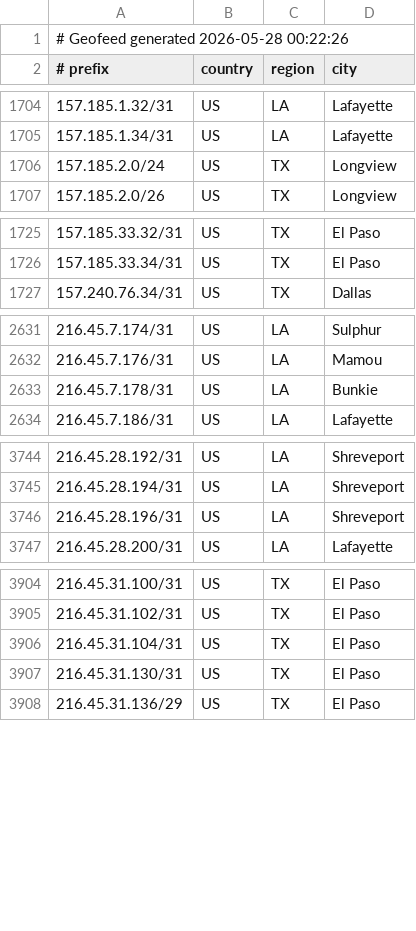
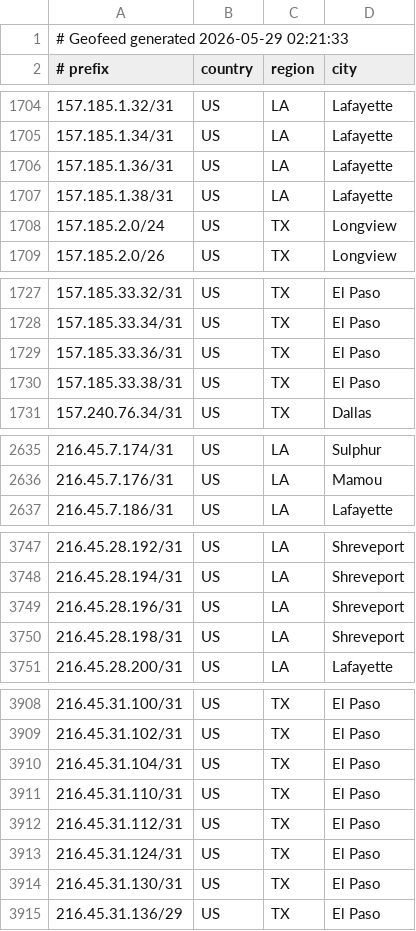
Before and after one commit to conterranae/geofeed, a CSV file: geofeed.csv, drawn as a sheet; only a part is shown, gaps mark what is left out; the diff covers the shown part only.

Commit message:
Update geofeed - 2026-05-29 02:23:05

```diff
--- a/geofeed.csv
+++ b/geofeed.csv
@@ -1,2 +1,2 @@
-# Geofeed generated 2026-05-28 00:22:26
+# Geofeed generated 2026-05-29 02:21:33
 # prefix,country,region,city
@@ -1705,2 +1705,4 @@
 157.185.1.34/31,US,LA,Lafayette
+157.185.1.36/31,US,LA,Lafayette
+157.185.1.38/31,US,LA,Lafayette
 157.185.2.0/24,US,TX,Longview
@@ -1726,2 +1728,4 @@
 157.185.33.34/31,US,TX,El Paso
+157.185.33.36/31,US,TX,El Paso
+157.185.33.38/31,US,TX,El Paso
 157.240.76.34/31,US,TX,Dallas
@@ -2632,3 +2636,2 @@
 216.45.7.176/31,US,LA,Mamou
-216.45.7.178/31,US,LA,Bunkie
 216.45.7.186/31,US,LA,Lafayette
@@ -3746,2 +3749,3 @@
 216.45.28.196/31,US,LA,Shreveport
+216.45.28.198/31,US,LA,Shreveport
 216.45.28.200/31,US,LA,Lafayette
@@ -3906,2 +3910,5 @@
 216.45.31.104/31,US,TX,El Paso
+216.45.31.110/31,US,TX,El Paso
+216.45.31.112/31,US,TX,El Paso
+216.45.31.124/31,US,TX,El Paso
 216.45.31.130/31,US,TX,El Paso
```
Also changed, not shown: 1 added row, 2 removed rows and 2 edited cells elsewhere in this file.
